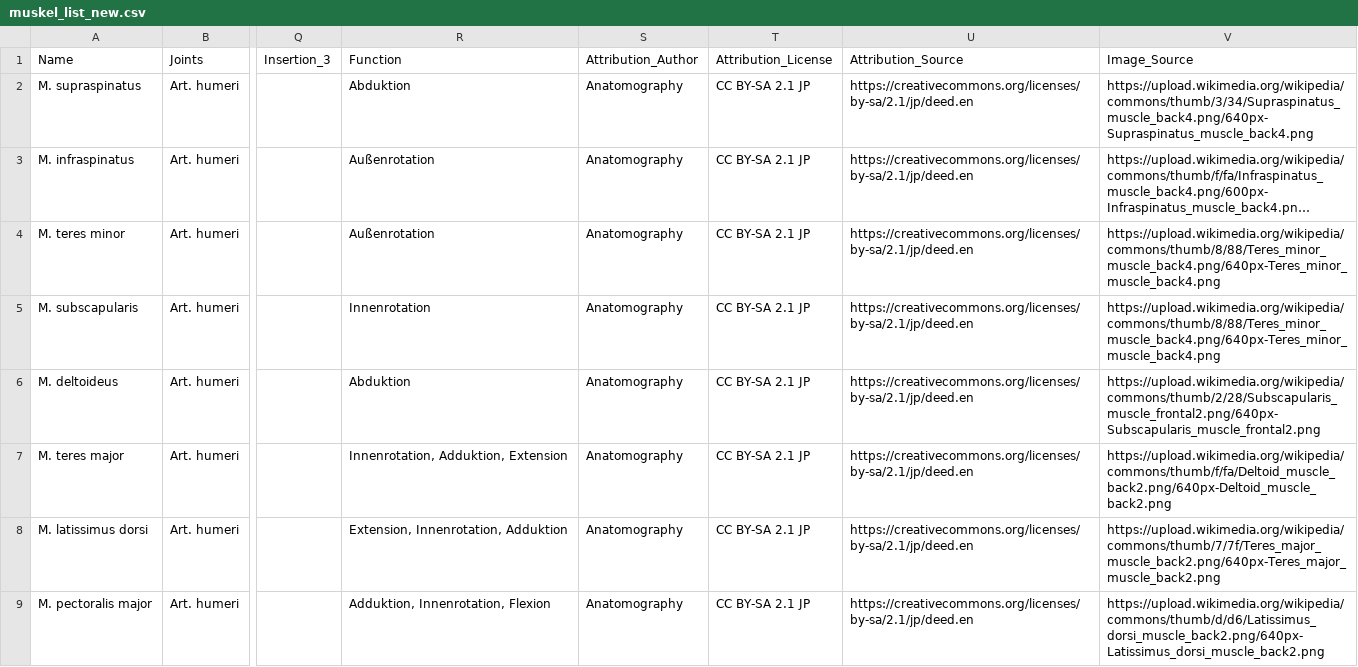
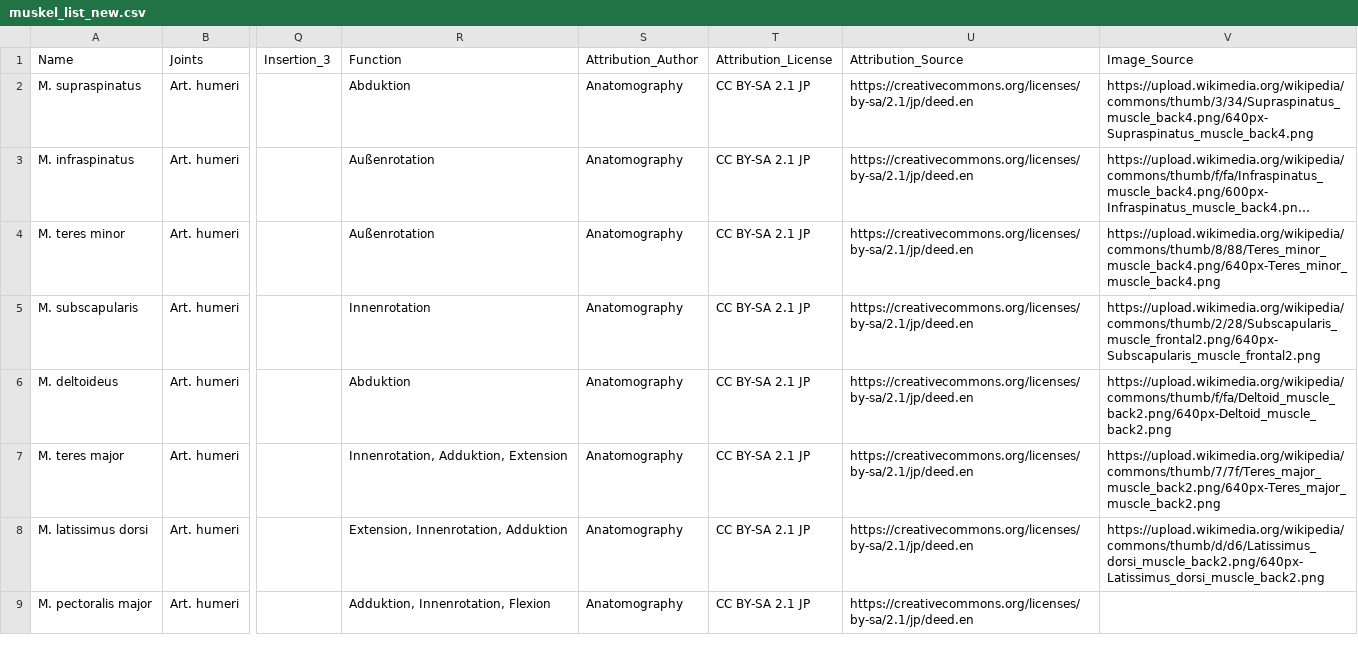
Before and after one commit to aHer-dev/Muskelfinder, a CSV file: data/muskel_list_new.csv, drawn as a sheet; only a part is shown, gaps mark what is left out; long unchanged cells end in …; the diff covers the shown part only; the diff names each change by its address in the sheet, - before the commit and + after, or states it on an @@ line.

```diff
--- a/data/muskel_list_new.csv
+++ b/data/muskel_list_new.csv
-V5 (Image_Source): https://upload.wikimedia.org/wikipedia/commons/thumb/8/88/Teres_minor_muscle_back4.png/640px-Teres_minor_muscle_back4.png
+V5 (Image_Source): https://upload.wikimedia.org/wikipedia/commons/thumb/2/28/Subscapularis_muscle_frontal2.png/640px-Subscapularis_muscle_frontal2.png
-V6 (Image_Source): https://upload.wikimedia.org/wikipedia/commons/thumb/2/28/Subscapularis_muscle_frontal2.png/640px-Subscapularis_muscle_frontal2.png
+V6 (Image_Source): https://upload.wikimedia.org/wikipedia/commons/thumb/f/fa/Deltoid_muscle_back2.png/640px-Deltoid_muscle_back2.png
-V7 (Image_Source): https://upload.wikimedia.org/wikipedia/commons/thumb/f/fa/Deltoid_muscle_back2.png/640px-Deltoid_muscle_back2.png
+V7 (Image_Source): https://upload.wikimedia.org/wikipedia/commons/thumb/7/7f/Teres_major_muscle_back2.png/640px-Teres_major_muscle_back2.png
-V8 (Image_Source): https://upload.wikimedia.org/wikipedia/commons/thumb/7/7f/Teres_major_muscle_back2.png/640px-Teres_major_muscle_back2.png
+V8 (Image_Source): https://upload.wikimedia.org/wikipedia/commons/thumb/d/d6/Latissimus_dorsi_muscle_back2.png/640px-Latissimus_dorsi_muscle_back2.png
-V9 (Image_Source): https://upload.wikimedia.org/wikipedia/commons/thumb/d/d6/Latissimus_dorsi_muscle_back2.png/640px-Latissimus_dorsi_muscle_back2.png
+V9 (Image_Source): (empty)
```
Also changed, not shown: 31 edited cells elsewhere in this file, 16 other files.
